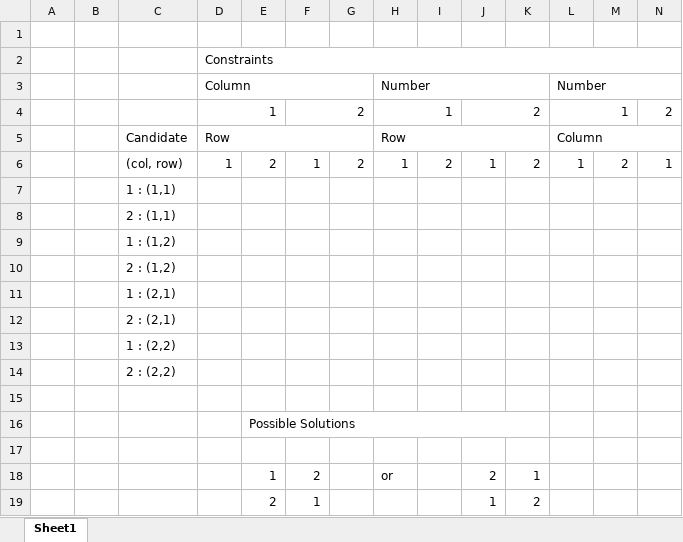
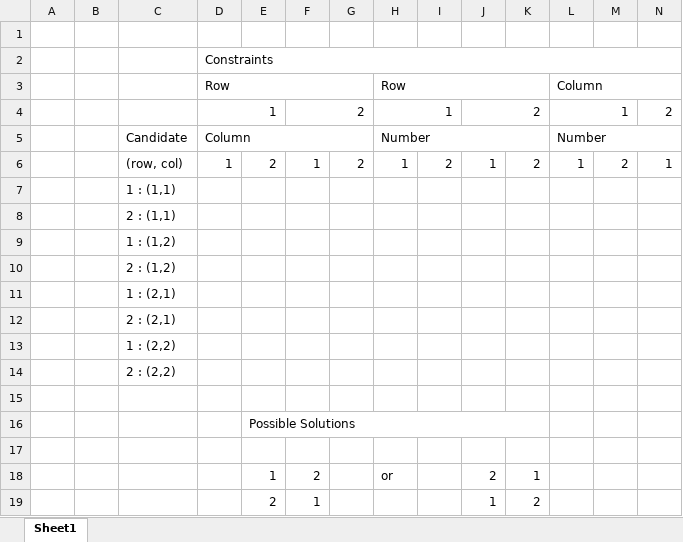
Before and after one commit to split-t13s/sudoku, an Excel workbook: latinsquare/latinsquarematrix.xlsx, sheet Sheet1, drawn as a sheet; only a part is shown; values as stored, in another font and other column widths than the file's, no cell formats; removed rows and columns are numbered as before the commit, all else as after; rows hold the shown columns only; the diff names each change by its address in the sheet, - before the commit and + after, or states it on an @@ line.

Commit message:
Changed labels to reflect program output

```diff
--- a/latinsquare/latinsquarematrix.xlsx (sheet Sheet1)
+++ b/latinsquare/latinsquarematrix.xlsx (sheet Sheet1)
-row 3:  |  |  | Column |  |  |  | Number |  |  |  | Number
+row 3:  |  |  | Row |  |  |  | Row |  |  |  | Column
-row 5:  |  | Candidate | Row |  |  |  | Row |  |  |  | Column
+row 5:  |  | Candidate | Column |  |  |  | Number |  |  |  | Number
-C6: (col, row)
+C6: (row, col)
```
Also changed, not shown: cell formats.
